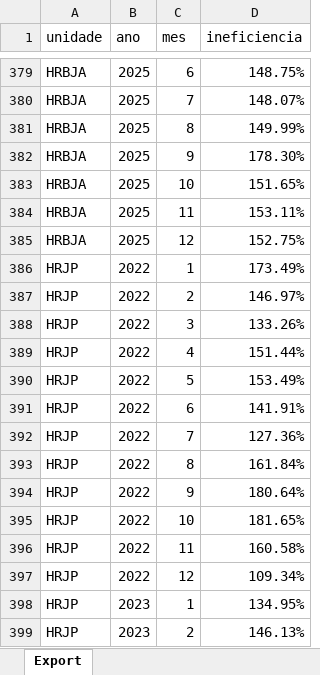
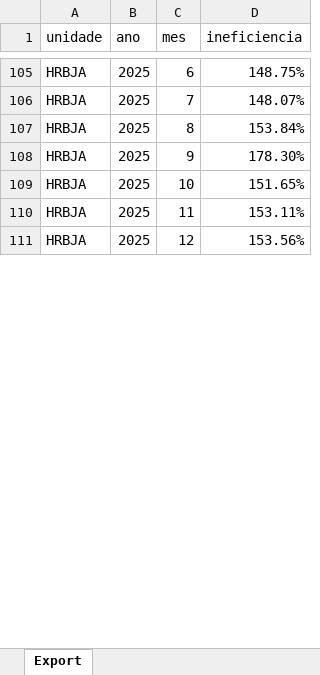
Before and after one commit to transparencia-mg/fhemig_ineficiencia, an Excel workbook: upload/ineficiencia-operacional-2025.xlsx, sheet Export, drawn as a sheet; only a part is shown, gaps mark what is left out; values as stored, in another font and other column widths than the file's, no borders; removed rows and columns are numbered as before the commit, all else as after; the diff covers the shown part only; the diff names each change by its address in the sheet, - before the commit and + after, or states it on an @@ line.

```diff
--- a/upload/ineficiencia-operacional-2025.xlsx (sheet Export)
+++ b/upload/ineficiencia-operacional-2025.xlsx (sheet Export)
-D107 (ineficiencia): 149.99%
+D107 (ineficiencia): 153.84%
-D111 (ineficiencia): 152.75%
+D111 (ineficiencia): 153.56%
-row 386: HRJP | 2022 | 1 | 173.49%
-row 387: HRJP | 2022 | 2 | 146.97%
-row 388: HRJP | 2022 | 3 | 133.26%
-row 389: HRJP | 2022 | 4 | 151.44%
-row 390: HRJP | 2022 | 5 | 153.49%
-row 391: HRJP | 2022 | 6 | 141.91%
-row 392: HRJP | 2022 | 7 | 127.36%
-row 393: HRJP | 2022 | 8 | 161.84%
-row 394: HRJP | 2022 | 9 | 180.64%
-row 395: HRJP | 2022 | 10 | 181.65%
-row 396: HRJP | 2022 | 11 | 160.58%
-row 397: HRJP | 2022 | 12 | 109.34%
-row 398: HRJP | 2023 | 1 | 134.95%
-row 399: HRJP | 2023 | 2 | 146.13%
```
Also changed, not shown: 23 added rows, 346 removed rows and 34 edited cells elsewhere in this sheet.
